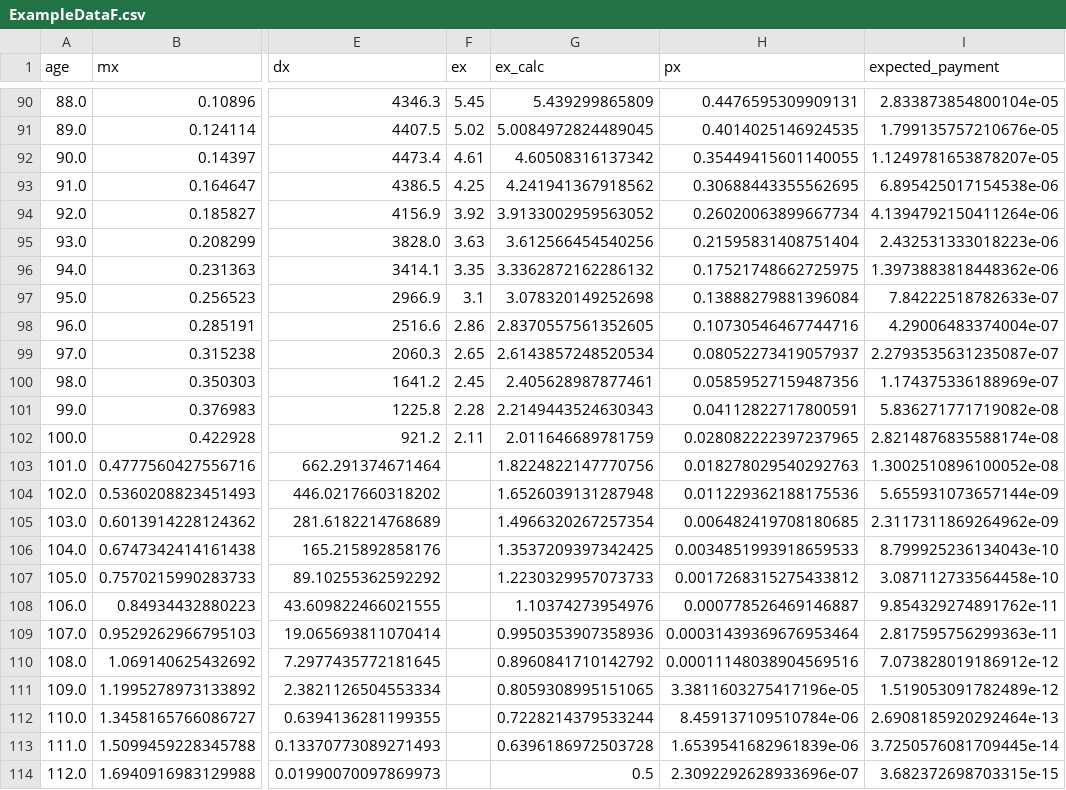
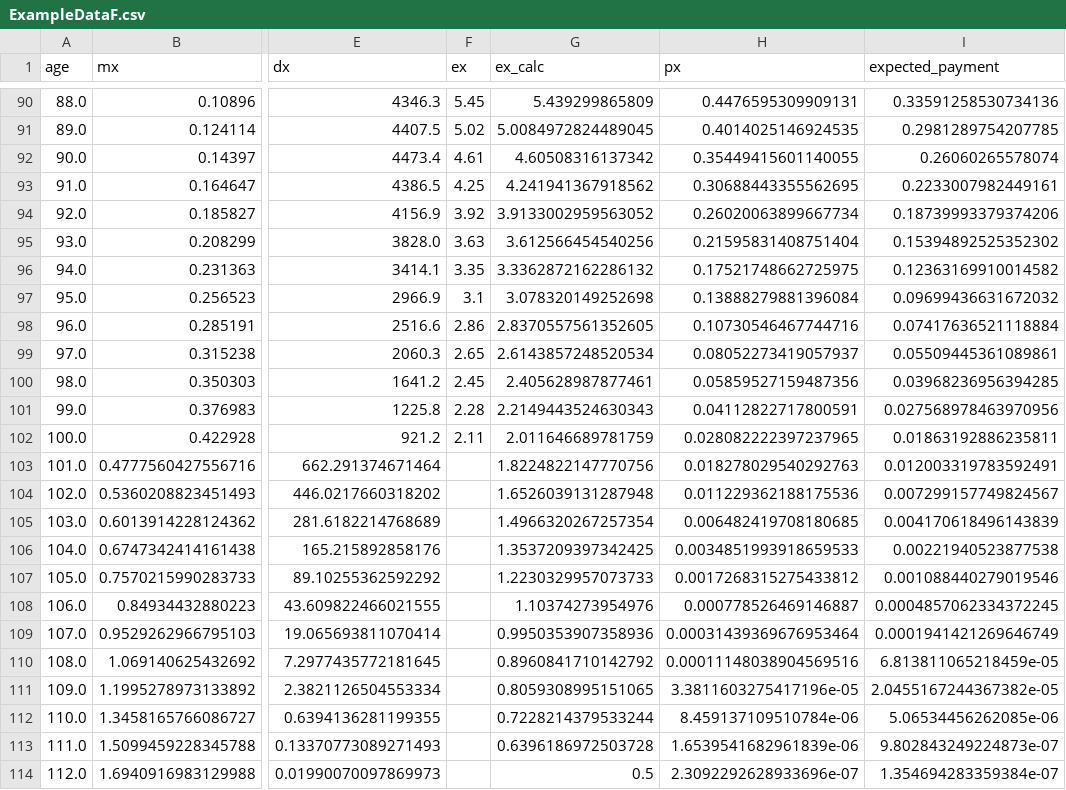
Before and after one commit to sgrif0606/AnnuitiesPricing, a CSV file: ExampleDataF.csv, drawn as a sheet; only a part is shown, gaps mark what is left out; the diff covers the shown part only; the diff names each change by its address in the sheet, - before the commit and + after, or states it on an @@ line.

```diff
--- a/ExampleDataF.csv
+++ b/ExampleDataF.csv
-I90 (expected_payment): 2.833873854800104e-05
+I90 (expected_payment): 0.33591258530734136
-I91 (expected_payment): 1.799135757210676e-05
+I91 (expected_payment): 0.2981289754207785
-I92 (expected_payment): 1.1249781653878207e-05
+I92 (expected_payment): 0.26060265578074
-I93 (expected_payment): 6.895425017154538e-06
+I93 (expected_payment): 0.2233007982449161
-I94 (expected_payment): 4.1394792150411264e-06
+I94 (expected_payment): 0.18739993379374206
-I95 (expected_payment): 2.432531333018223e-06
+I95 (expected_payment): 0.15394892525352302
-I96 (expected_payment): 1.3973883818448362e-06
+I96 (expected_payment): 0.12363169910014582
-I97 (expected_payment): 7.84222518782633e-07
+I97 (expected_payment): 0.09699436631672032
-I98 (expected_payment): 4.29006483374004e-07
+I98 (expected_payment): 0.07417636521118884
-I99 (expected_payment): 2.2793535631235087e-07
+I99 (expected_payment): 0.05509445361089861
-I100 (expected_payment): 1.174375336188969e-07
+I100 (expected_payment): 0.03968236956394285
-I101 (expected_payment): 5.836271771719082e-08
+I101 (expected_payment): 0.027568978463970956
-I102 (expected_payment): 2.8214876835588174e-08
+I102 (expected_payment): 0.01863192886235811
-I103 (expected_payment): 1.3002510896100052e-08
+I103 (expected_payment): 0.012003319783592491
-I104 (expected_payment): 5.655931073657144e-09
+I104 (expected_payment): 0.007299157749824567
-I105 (expected_payment): 2.3117311869264962e-09
+I105 (expected_payment): 0.004170618496143839
-I106 (expected_payment): 8.799925236134043e-10
+I106 (expected_payment): 0.00221940523877538
-I107 (expected_payment): 3.087112733564458e-10
+I107 (expected_payment): 0.001088440279019546
-I108 (expected_payment): 9.854329274891762e-11
+I108 (expected_payment): 0.0004857062334372245
-I109 (expected_payment): 2.817595756299363e-11
+I109 (expected_payment): 0.0001941421269646749
-I110 (expected_payment): 7.073828019186912e-12
+I110 (expected_payment): 6.813811065218459e-05
-I111 (expected_payment): 1.519053091782489e-12
+I111 (expected_payment): 2.0455167244367382e-05
-I112 (expected_payment): 2.6908185920292464e-13
+I112 (expected_payment): 5.06534456262085e-06
-I113 (expected_payment): 3.7250576081709445e-14
+I113 (expected_payment): 9.802843249224873e-07
-I114 (expected_payment): 3.682372698703315e-15
+I114 (expected_payment): 1.354694283359384e-07
```
Also changed, not shown: 27 edited cells elsewhere in this file.
